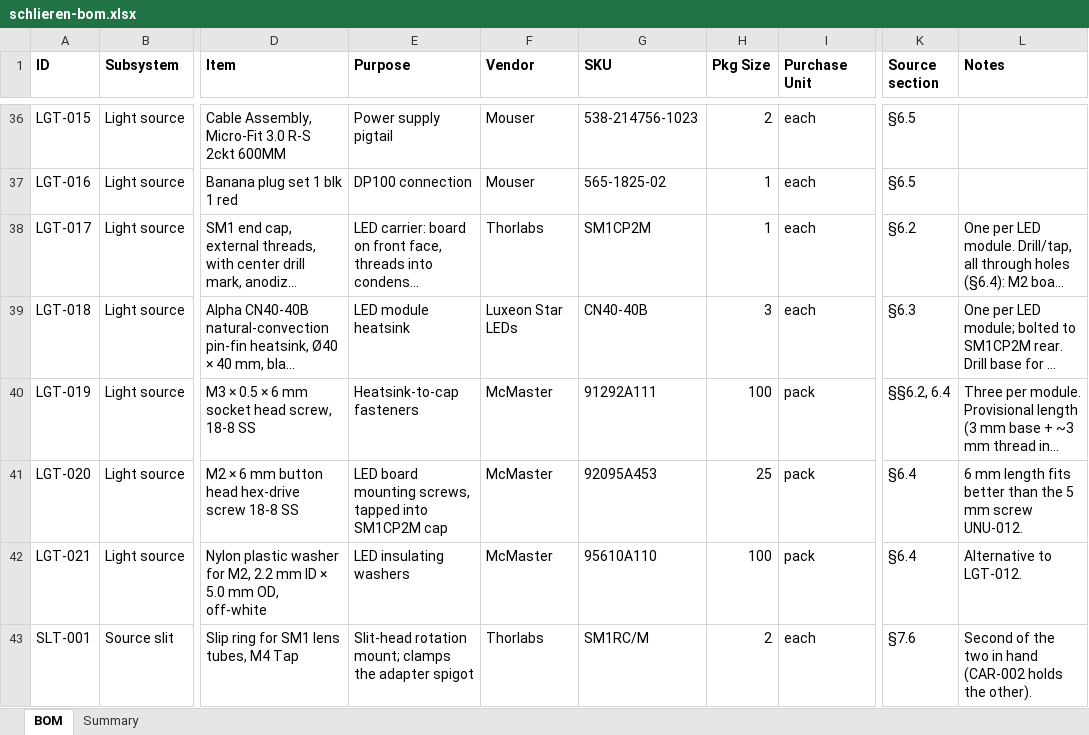
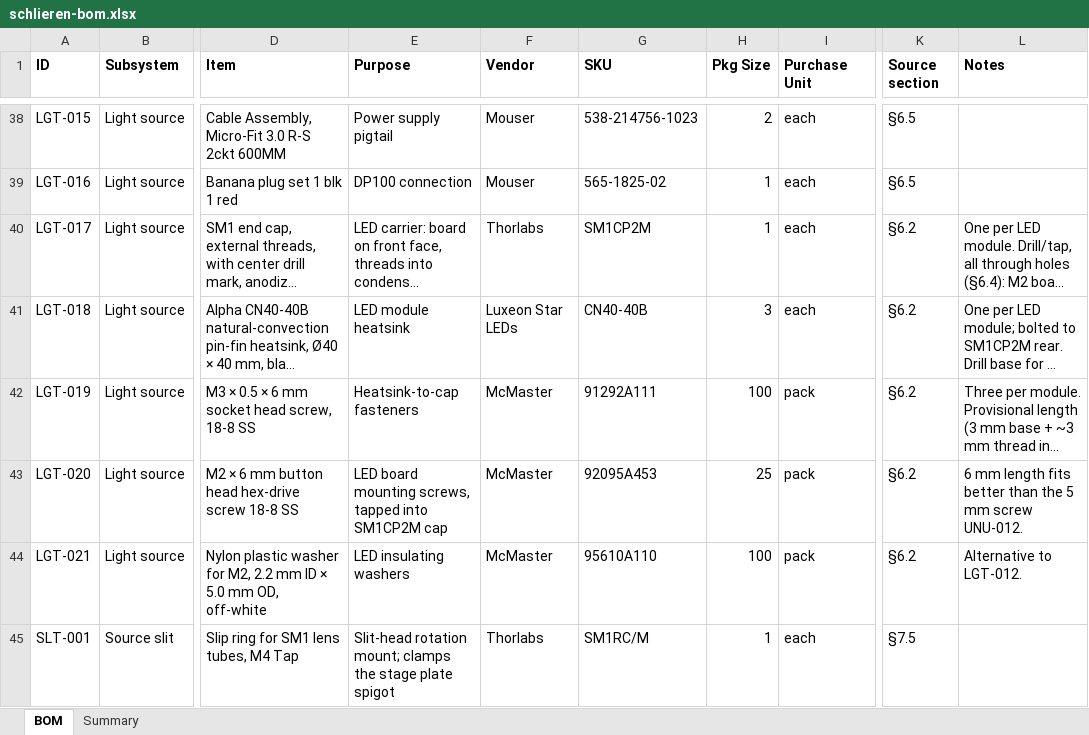
Before and after one commit to fritzm/schlieren, an Excel workbook: bom/schlieren-bom.xlsx, sheet BOM, drawn as a sheet; only a part is shown, gaps mark what is left out; long unchanged cells end in …; values as stored, in another font and other column widths than the file's, no borders; conditional formats not drawn; addresses are those after the commit; the diff covers the shown part only; the diff names each change by its address in the sheet, - before the commit and + after, or states it on an @@ line.

```diff
--- a/bom/schlieren-bom.xlsx (sheet BOM)
+++ b/bom/schlieren-bom.xlsx (sheet BOM)
-K41 (Source section): §6.3
+K41 (Source section): §6.2
-K42 (Source section): §§6.2, 6.4
+K42 (Source section): §6.2
-K43:K44 (Source section): §6.4
+K43:K44 (Source section): §6.2
-E45 (Purpose): …clamps the adapter spigot
+E45 (Purpose): …clamps the stage plate spigot
-H45 (Pkg Size): 2
+H45 (Pkg Size): 1
-K45 (Source section): §7.6
+K45 (Source section): §7.5
-L45 (Notes): Second of the two in hand (CAR-002 holds the other).
+L45 (Notes): (empty)
```
Also changed, not shown: 16 added rows, 5 removed rows and 49 edited cells elsewhere in this sheet, 28 other files.
